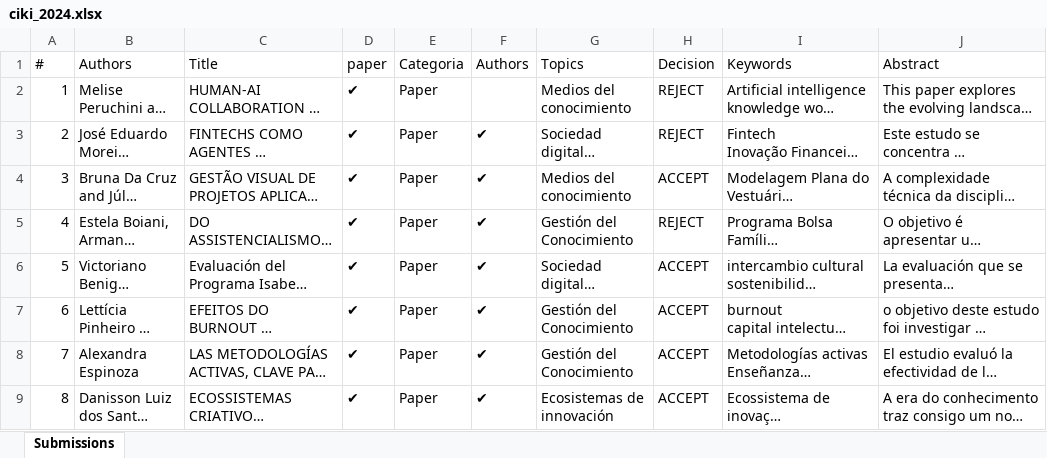
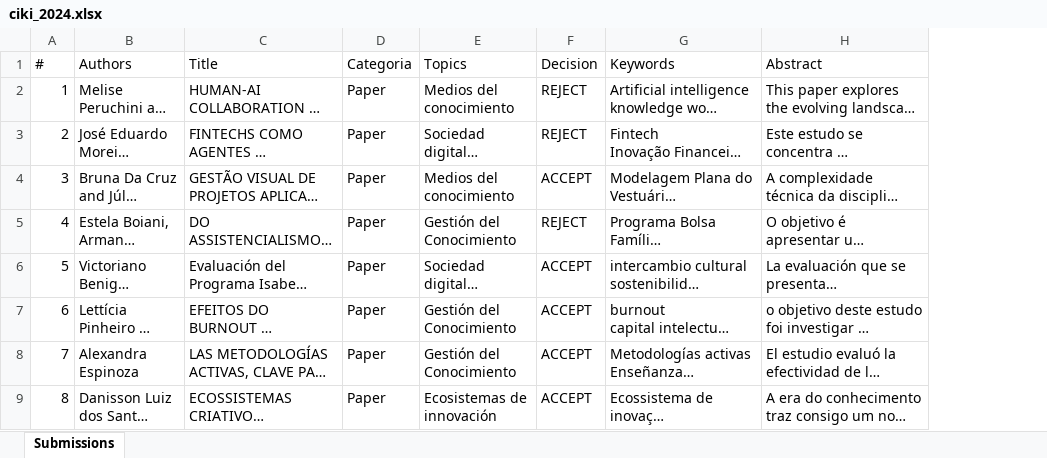
Before and after one commit to robsonferduda/ods-egc, an Excel workbook: public/dados/ciki_2024.xlsx, sheet Submissions, drawn as a sheet; only a part is shown; long unchanged cells end in …; values as stored, in another font and other column widths than the file's, no cell formats; charts and pictures not drawn; the diff names each change by its address in the sheet, - before the commit and + after, or states it on an @@ line.

Commit message:
Dados Excel

```diff
--- a/public/dados/ciki_2024.xlsx (sheet Submissions)
+++ b/public/dados/ciki_2024.xlsx (sheet Submissions)
-column D (paper), rows 2-9: all ✔
-column F (Authors), rows 3-9: all ✔
```
Also changed, not shown: cell formats, charts or pictures.
